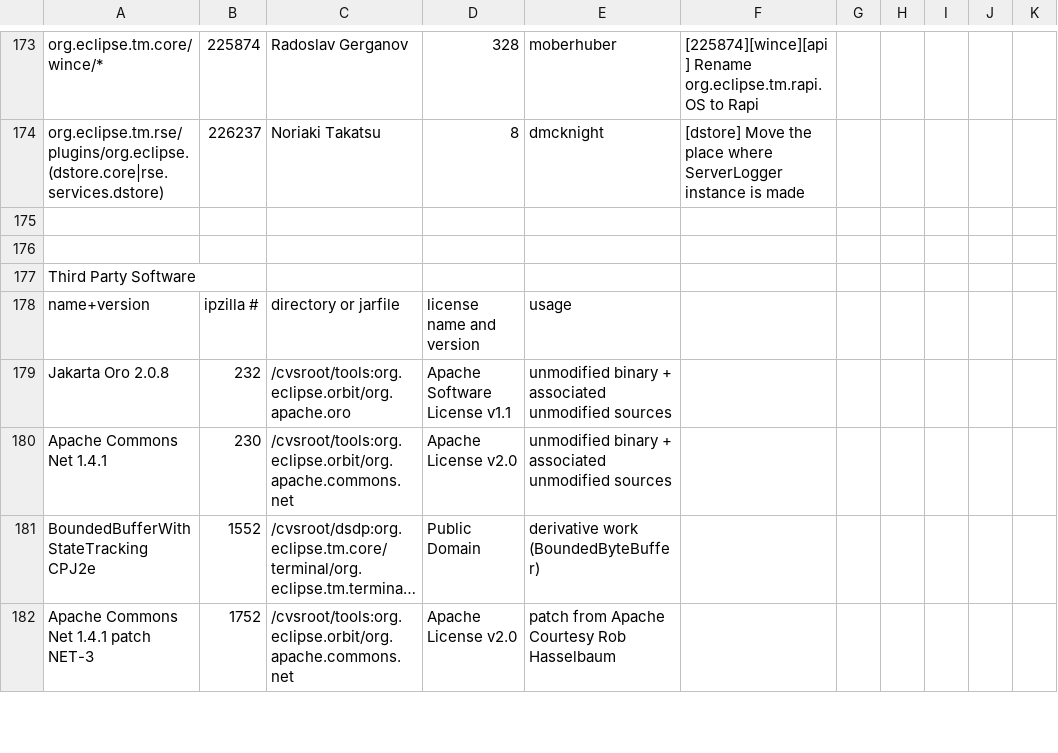
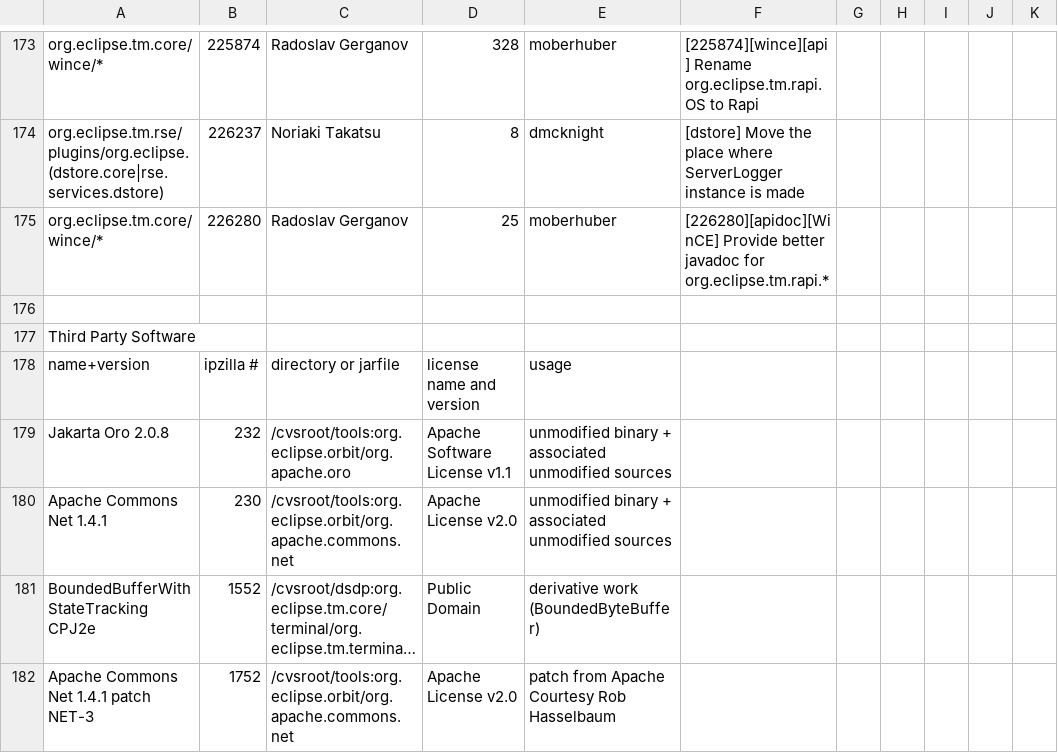
Before and after one commit to markphip/tm, a CSV file: development/tm-log.csv, drawn as a sheet; only a part is shown, gaps mark what is left out; long unchanged cells end in …; the diff names each change by its address in the sheet, - before the commit and + after, or states it on an @@ line.

Commit message:
[226280][apidoc][wince] Provide better javadoc for org.eclipse.tm.rapi.*

```diff
--- a/development/tm-log.csv
+++ b/development/tm-log.csv
-row 175: (empty)
+row 175: org.eclipse.tm.core/wince/* | 226280 | Radoslav Gerganov | 25 | moberhuber | [226280][apidoc][WinCE] Provide better javadoc for org.eclipse.tm.rapi.*
```
